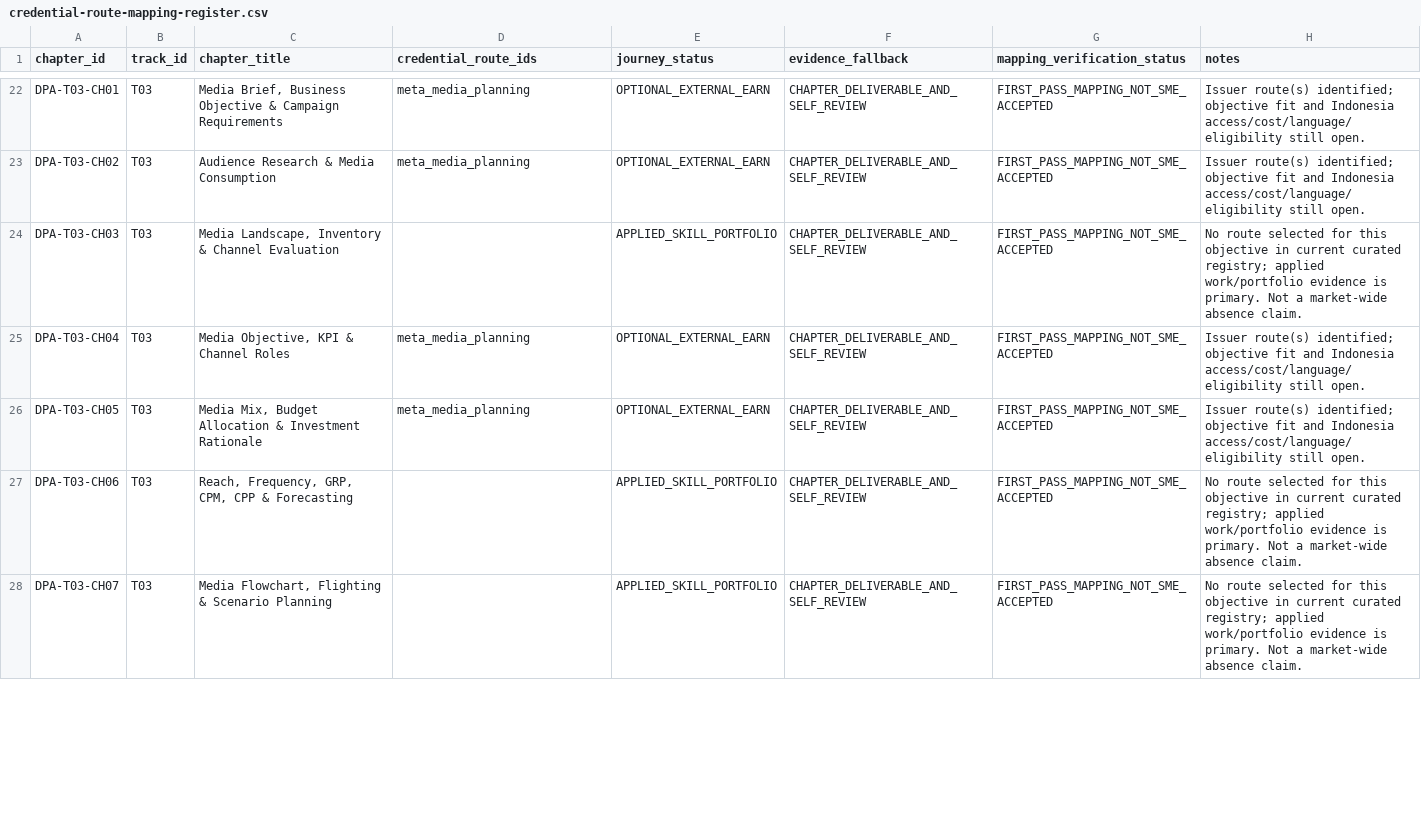
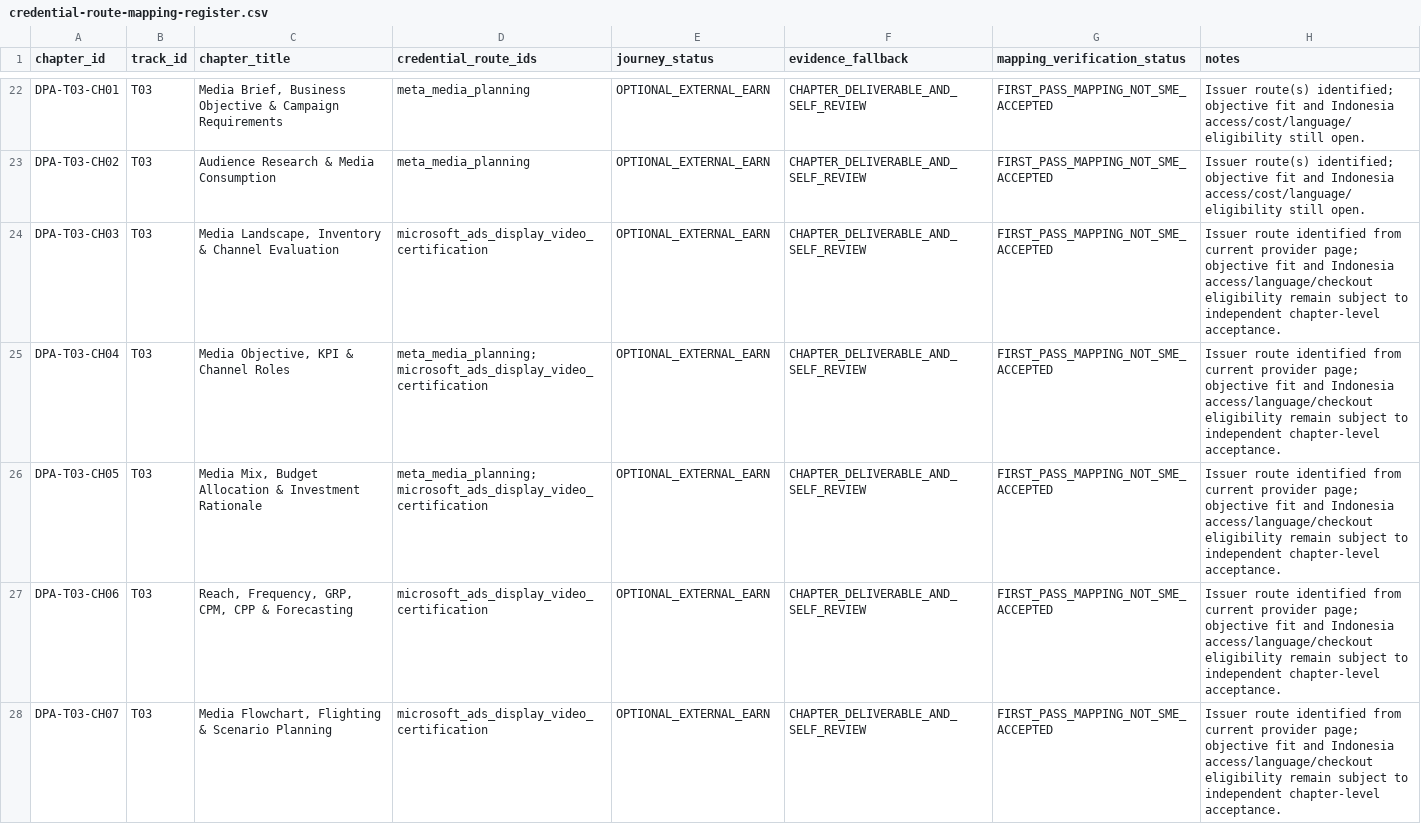
Before and after one commit to putratryarga/putratryarga-dpa, a CSV file: docs/credential-route-mapping-register.csv, drawn as a sheet; only a part is shown, gaps mark what is left out; the diff covers the shown part only.

Commit message:
Reconcile credential mapping register with newly verified provider routes

```diff
--- a/docs/credential-route-mapping-register.csv
+++ b/docs/credential-route-mapping-register.csv
@@ -23,6 +23,6 @@ DPA-T03-CH01,T03,"Media Brief, Business Objective & Campaign Requirements",meta_
 DPA-T03-CH02,T03,Audience Research & Media Consumption,meta_media_planning,OPTIONAL_EXTERNAL_EARN,CHAPTER_DELIVERABLE_AND_SELF_REVIEW,FIRST_PASS_MAPPING_NOT_SME_ACCEPTED,Issuer route(s) identified; objective fit and Indonesia access/cost/language/eligibility still open.
-DPA-T03-CH03,T03,"Media Landscape, Inventory & Channel Evaluation",,APPLIED_SKILL_PORTFOLIO,CHAPTER_DELIVERABLE_AND_SELF_REVIEW,FIRST_PASS_MAPPING_NOT_SME_ACCEPTED,No route selected for this objective in current curated registry; applied work/portfolio evidence is primary. Not a market-wide absence claim.
-DPA-T03-CH04,T03,"Media Objective, KPI & Channel Roles",meta_media_planning,OPTIONAL_EXTERNAL_EARN,CHAPTER_DELIVERABLE_AND_SELF_REVIEW,FIRST_PASS_MAPPING_NOT_SME_ACCEPTED,Issuer route(s) identified; objective fit and Indonesia access/cost/language/eligibility still open.
-DPA-T03-CH05,T03,"Media Mix, Budget Allocation & Investment Rationale",meta_media_planning,OPTIONAL_EXTERNAL_EARN,CHAPTER_DELIVERABLE_AND_SELF_REVIEW,FIRST_PASS_MAPPING_NOT_SME_ACCEPTED,Issuer route(s) identified; objective fit and Indonesia access/cost/language/eligibility still open.
-DPA-T03-CH06,T03,"Reach, Frequency, GRP, CPM, CPP & Forecasting",,APPLIED_SKILL_PORTFOLIO,CHAPTER_DELIVERABLE_AND_SELF_REVIEW,FIRST_PASS_MAPPING_NOT_SME_ACCEPTED,No route selected for this objective in current curated registry; applied work/portfolio evidence is primary. Not a market-wide absence claim.
-DPA-T03-CH07,T03,"Media Flowchart, Flighting & Scenario Planning",,APPLIED_SKILL_PORTFOLIO,CHAPTER_DELIVERABLE_AND_SELF_REVIEW,FIRST_PASS_MAPPING_NOT_SME_ACCEPTED,No route selected for this objective in current curated registry; applied work/portfolio evidence is primary. Not a market-wide absence claim.
+DPA-T03-CH03,T03,"Media Landscape, Inventory & Channel Evaluation",microsoft_ads_display_video_certification,OPTIONAL_EXTERNAL_EARN,CHAPTER_DELIVERABLE_AND_SELF_REVIEW,FIRST_PASS_MAPPING_NOT_SME_ACCEPTED,Issuer route identified from current provider page; objective fit and Indonesia access/language/checkout eligibility remain subject to independent chapter-level acceptance.
+DPA-T03-CH04,T03,"Media Objective, KPI & Channel Roles",meta_media_planning;microsoft_ads_display_video_certification,OPTIONAL_EXTERNAL_EARN,CHAPTER_DELIVERABLE_AND_SELF_REVIEW,FIRST_PASS_MAPPING_NOT_SME_ACCEPTED,Issuer route identified from current provider page; objective fit and Indonesia access/language/checkout eligibility remain subject to independent chapter-level acceptance.
+DPA-T03-CH05,T03,"Media Mix, Budget Allocation & Investment Rationale",meta_media_planning;microsoft_ads_display_video_certification,OPTIONAL_EXTERNAL_EARN,CHAPTER_DELIVERABLE_AND_SELF_REVIEW,FIRST_PASS_MAPPING_NOT_SME_ACCEPTED,Issuer route identified from current provider page; objective fit and Indonesia access/language/checkout eligibility remain subject to independent chapter-level acceptance.
+DPA-T03-CH06,T03,"Reach, Frequency, GRP, CPM, CPP & Forecasting",microsoft_ads_display_video_certification,OPTIONAL_EXTERNAL_EARN,CHAPTER_DELIVERABLE_AND_SELF_REVIEW,FIRST_PASS_MAPPING_NOT_SME_ACCEPTED,Issuer route identified from current provider page; objective fit and Indonesia access/language/checkout eligibility remain subject to independent chapter-level acceptance.
+DPA-T03-CH07,T03,"Media Flowchart, Flighting & Scenario Planning",microsoft_ads_display_video_certification,OPTIONAL_EXTERNAL_EARN,CHAPTER_DELIVERABLE_AND_SELF_REVIEW,FIRST_PASS_MAPPING_NOT_SME_ACCEPTED,Issuer route identified from current provider page; objective fit and Indonesia access/language/checkout eligibility remain subject to independent chapter-level acceptance.
```
Also changed, not shown: 160 edited cells elsewhere in this file.
